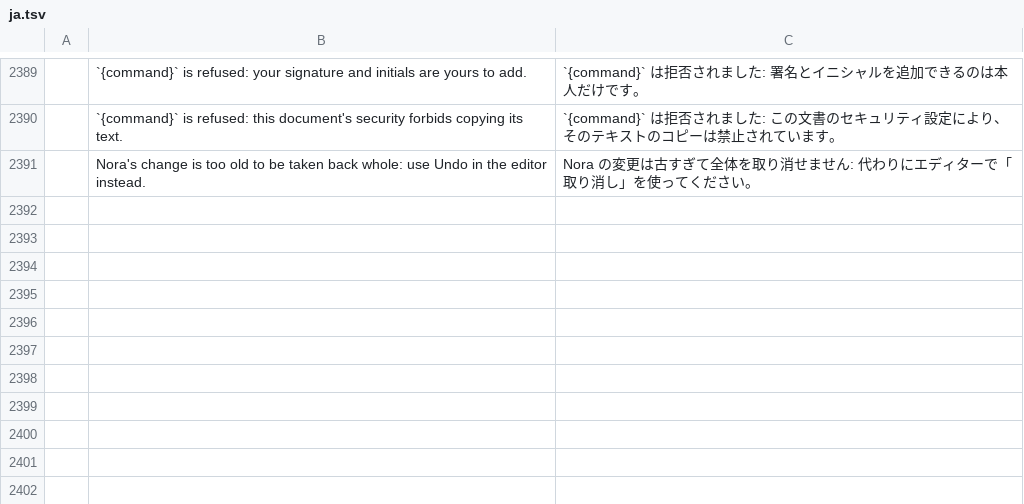
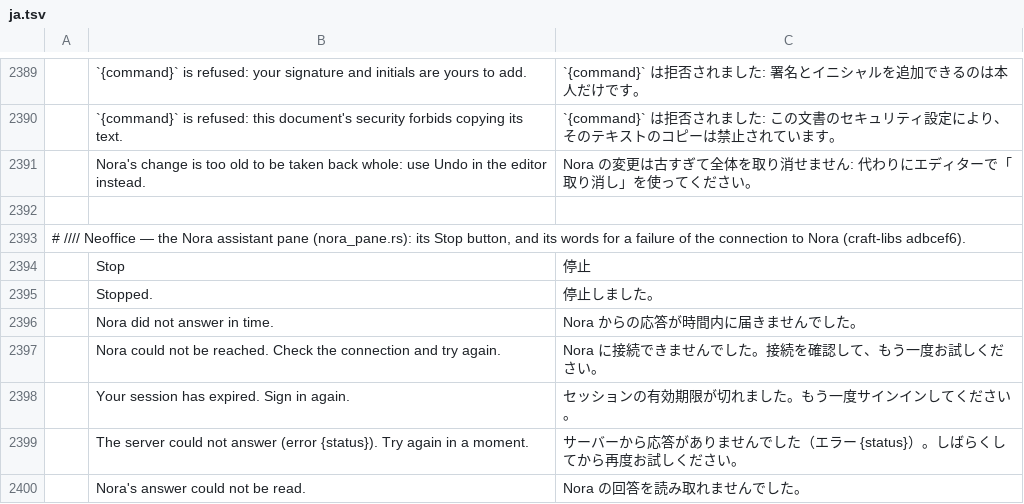
Before and after one commit to bvisible/pdfcraft, a TSV file: crates/ui-egui/src/i18n/ja.tsv, drawn as a sheet; only a part is shown, gaps mark what is left out; the diff names each change by its address in the sheet, - before the commit and + after, or states it on an @@ line.

```diff
--- a/crates/ui-egui/src/i18n/ja.tsv
+++ b/crates/ui-egui/src/i18n/ja.tsv
+row 2392: (empty)
+row 2393: # //// Neoffice — the Nora assistant pane (nora_pane.rs): its Stop button, and its words for a failure of the connection to Nora (craft-libs adbcef6).
+row 2394:  | Stop | 停止
+row 2395:  | Stopped. | 停止しました。
+row 2396:  | Nora did not answer in time. | Nora からの応答が時間内に届きませんでした。
+row 2397:  | Nora could not be reached. Check the connection and try again. | Nora に接続できませんでした。接続を確認して、もう一度お試しください。
+row 2398:  | Your session has expired. Sign in again. | セッションの有効期限が切れました。もう一度サインインしてください。
+row 2399:  | The server could not answer (error {status}). Try again in a moment. | サーバーから応答がありませんでした（エラー {status}）。しばらくしてから再度お試しください。
+row 2400:  | Nora's answer could not be read. | Nora の回答を読み取れませんでした。
```
Also changed, not shown: crates/ui-egui/src/i18n/el.tsv, crates/ui-egui/src/i18n/kk.tsv, 22 other files.
